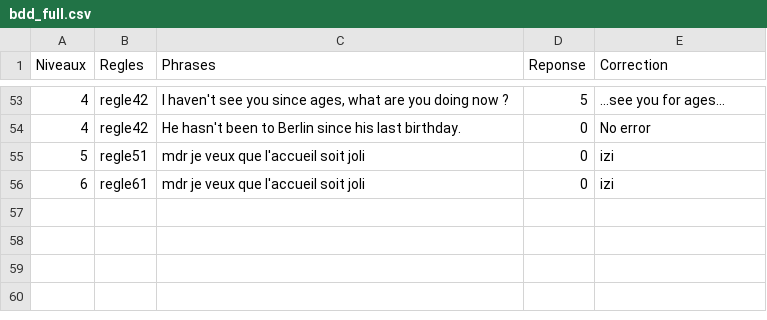
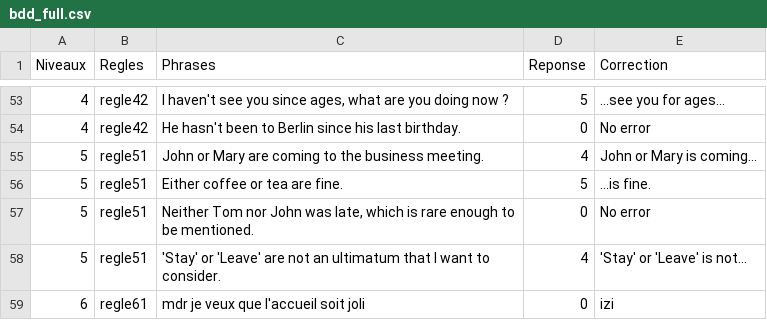
Before and after one commit to DugueC/Shakespeare, a CSV file: bdd_full.csv, drawn as a sheet; only a part is shown, gaps mark what is left out.

Commit message:
Règle 5.1 ajoutée

```diff
--- a/bdd_full.csv
+++ b/bdd_full.csv
@@ -54,3 +54,6 @@ Niveaux;Regles;Phrases;Reponse;Correction
 4;regle42;He hasn't been to Berlin since his last birthday.;0;No error
-5;regle51;mdr je veux que l'accueil soit joli;0;izi
+5;regle51;John or Mary are coming to the business meeting.;4;John or Mary is coming...
+5;regle51;Either coffee or tea are fine.;5;...is fine.
+5;regle51;Neither Tom nor John was late, which is rare enough to be mentioned.;0;No error
+5;regle51;'Stay' or 'Leave' are not an ultimatum that I want to consider.;4;'Stay' or 'Leave' is not...
 6;regle61;mdr je veux que l'accueil soit joli;0;izi
```
